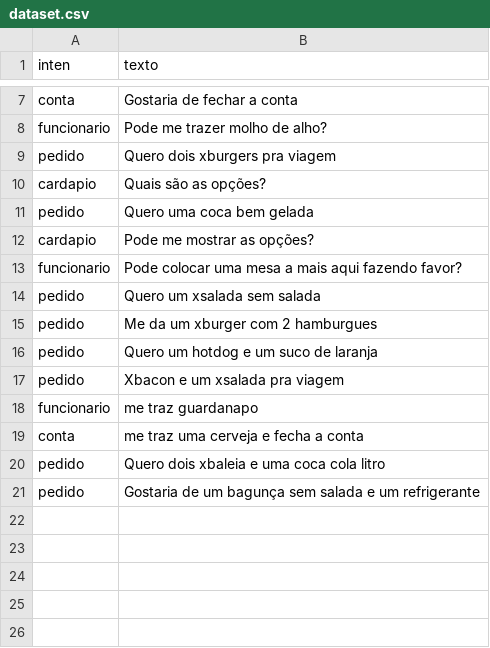
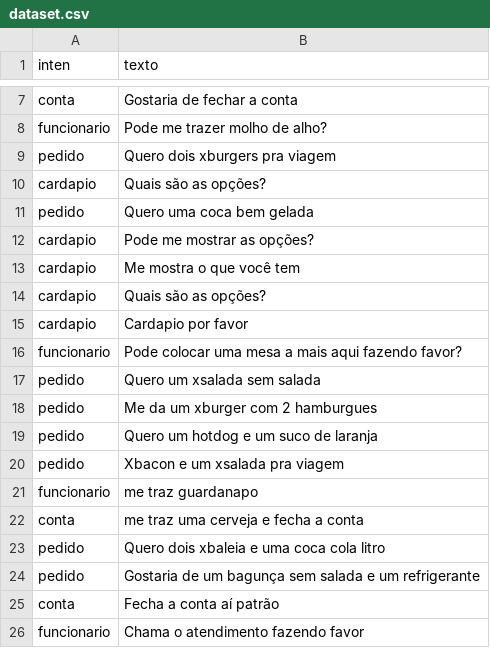
Before and after one commit to CelsoUliana/Chatbot, a CSV file: dataset.csv, drawn as a sheet; only a part is shown, gaps mark what is left out.

```diff
--- a/dataset.csv
+++ b/dataset.csv
@@ -12,2 +12,5 @@ pedido,Quero uma coca bem gelada
 cardapio,Pode me mostrar as opções?
+cardapio,Me mostra o que você tem
+cardapio,Quais são as opções?
+cardapio,Cardapio por favor
 funcionario,Pode colocar uma mesa a mais aqui fazendo favor?
@@ -21 +24,3 @@ pedido,Quero dois xbaleia e uma coca cola litro
 pedido,Gostaria de um bagunça sem salada e um refrigerante
+conta,Fecha a conta aí patrão
+funcionario,Chama o atendimento fazendo favor
```
Also changed, not shown: 3 other files.
